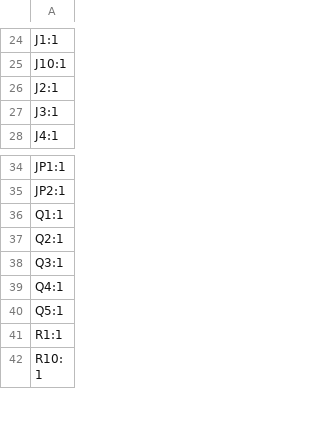
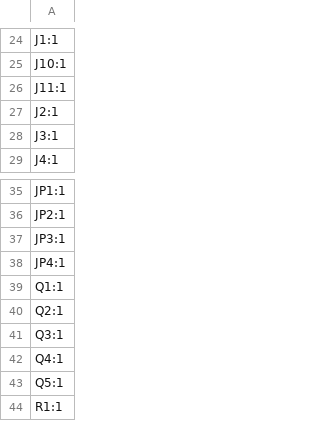
Before and after one commit to kien242/Reflow-Controller, a CSV file: pcb/Reflow-Controller-Kicad/production/designators.csv, drawn as a sheet; only a part is shown, gaps mark what is left out; the shorter side is filled out with more unchanged rows; the diff names each change by its address in the sheet, - before the commit and + after, or states it on an @@ line.

```diff
--- a/pcb/Reflow-Controller-Kicad/production/designators.csv
+++ b/pcb/Reflow-Controller-Kicad/production/designators.csv
+row 26: J11:1
+row 37: JP3:1
+row 38: JP4:1
```
Also changed, not shown: pcb/Reflow-Controller-Kicad/production/bom.csv, pcb/Reflow-Controller-Kicad/production/positions.csv, 8 other files.
